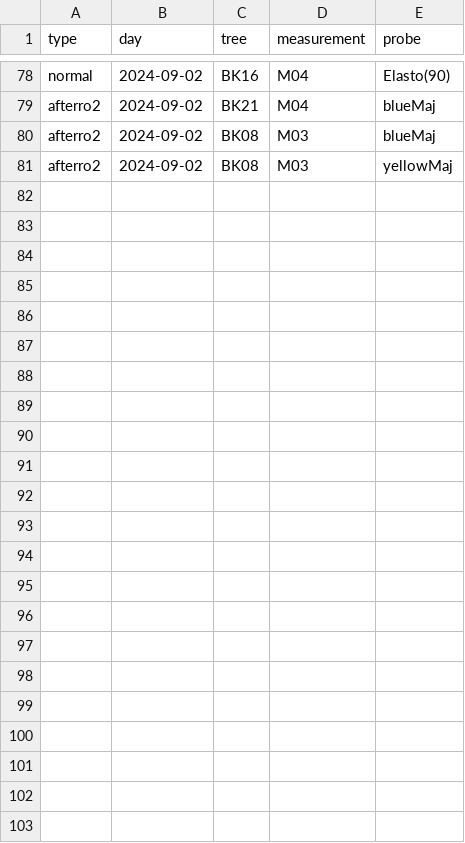
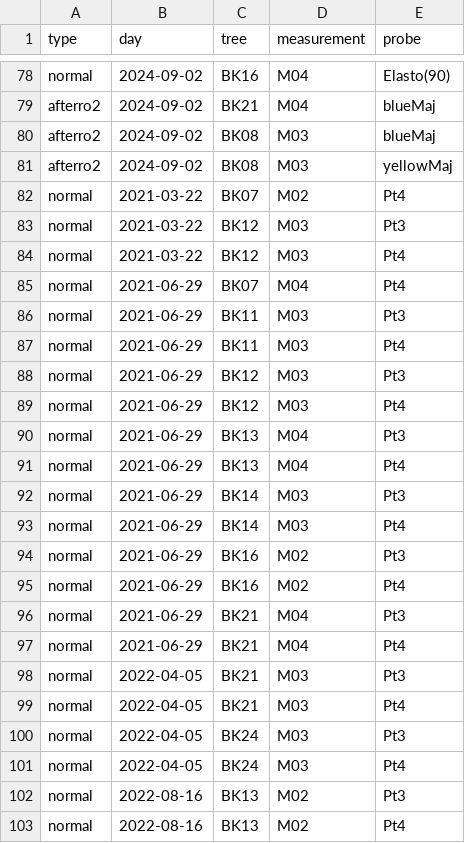
Before and after one commit to arborist-mendelu/dynatree, a CSV file: csv/FFT_failed.csv, drawn as a sheet; only a part is shown, gaps mark what is left out; the diff names each change by its address in the sheet, - before the commit and + after, or states it on an @@ line.

```diff
--- a/csv/FFT_failed.csv
+++ b/csv/FFT_failed.csv
+row 82: normal | 2021-03-22 | BK07 | M02 | Pt4
+row 83: normal | 2021-03-22 | BK12 | M03 | Pt3
+row 84: normal | 2021-03-22 | BK12 | M03 | Pt4
+row 85: normal | 2021-06-29 | BK07 | M04 | Pt4
+row 86: normal | 2021-06-29 | BK11 | M03 | Pt3
+row 87: normal | 2021-06-29 | BK11 | M03 | Pt4
+row 88: normal | 2021-06-29 | BK12 | M03 | Pt3
+row 89: normal | 2021-06-29 | BK12 | M03 | Pt4
+row 90: normal | 2021-06-29 | BK13 | M04 | Pt3
+row 91: normal | 2021-06-29 | BK13 | M04 | Pt4
+row 92: normal | 2021-06-29 | BK14 | M03 | Pt3
+row 93: normal | 2021-06-29 | BK14 | M03 | Pt4
+row 94: normal | 2021-06-29 | BK16 | M02 | Pt3
+row 95: normal | 2021-06-29 | BK16 | M02 | Pt4
+row 96: normal | 2021-06-29 | BK21 | M04 | Pt3
+row 97: normal | 2021-06-29 | BK21 | M04 | Pt4
+row 98: normal | 2022-04-05 | BK21 | M03 | Pt3
+row 99: normal | 2022-04-05 | BK21 | M03 | Pt4
+row 100: normal | 2022-04-05 | BK24 | M03 | Pt3
+row 101: normal | 2022-04-05 | BK24 | M03 | Pt4
+row 102: normal | 2022-08-16 | BK13 | M02 | Pt3
+row 103: normal | 2022-08-16 | BK13 | M02 | Pt4
```
Also changed, not shown: 1 other file.
